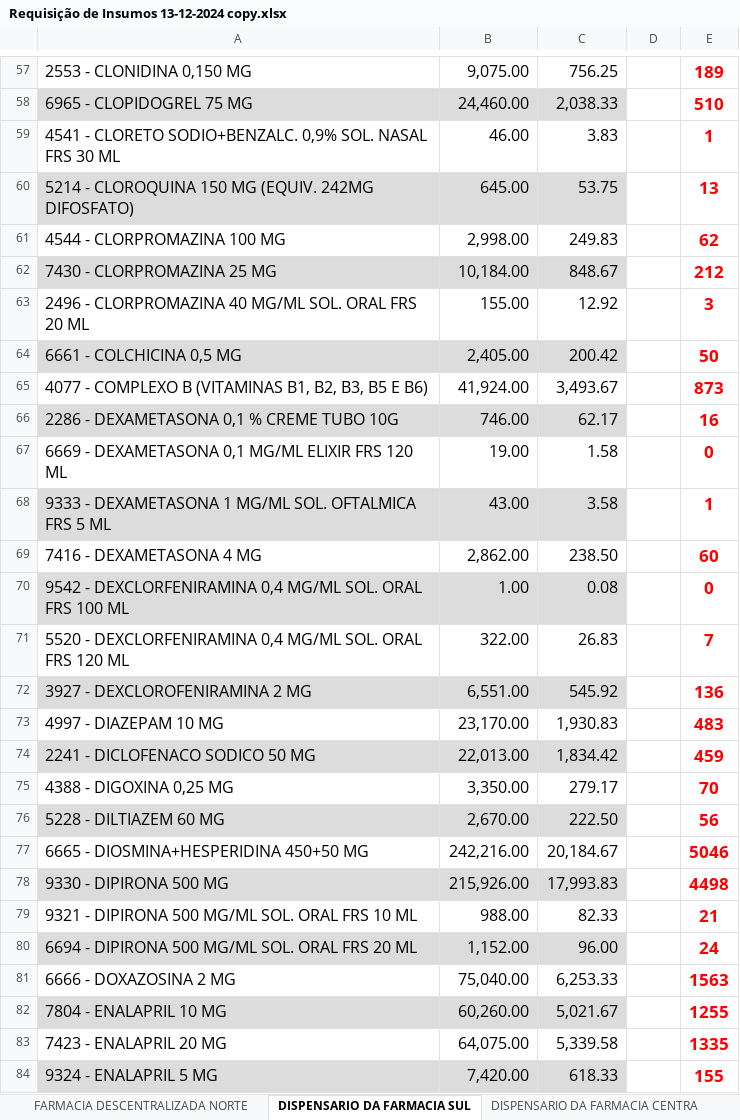
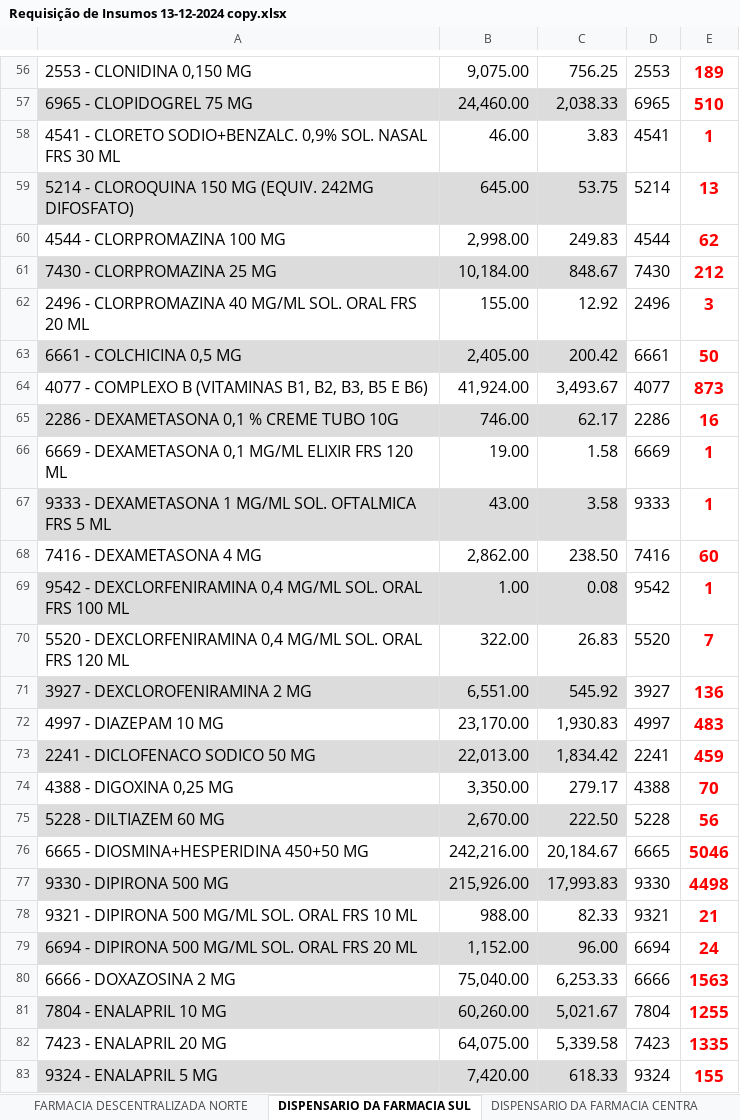
Before and after one commit to Vttrium/Python, an Excel workbook: AutoReq/SendoUsado/Requisição de Insumos 13-12-2024 copy.xlsx, sheet DISPENSARIO DA FARMACIA SUL, drawn as a sheet; only a part is shown, gaps mark what is left out; values as stored, in another font and other column widths than the file's, no borders; addresses are those after the commit; the diff covers the shown part only; the diff names each change by its address in the sheet, - before the commit and + after, or states it on an @@ line.

```diff
--- a/AutoReq/SendoUsado/Requisição de Insumos 13-12-2024 copy.xlsx (sheet DISPENSARIO DA FARMACIA SUL)
+++ b/AutoReq/SendoUsado/Requisição de Insumos 13-12-2024 copy.xlsx (sheet DISPENSARIO DA FARMACIA SUL)
-D56: (empty)
+D56: 2553
-D57: (empty)
+D57: 6965
-D58: (empty)
+D58: 4541
-D59: (empty)
+D59: 5214
-D60: (empty)
+D60: 4544
-D61: (empty)
+D61: 7430
-D62: (empty)
+D62: 2496
-D63: (empty)
+D63: 6661
-D64: (empty)
+D64: 4077
-D65: (empty)
+D65: 2286
-D66: (empty)
+D66: 6669
-E66: 0
+E66: 1
-D67: (empty)
+D67: 9333
-D68: (empty)
+D68: 7416
-D69: (empty)
+D69: 9542
-E69: 0
+E69: 1
-D70: (empty)
+D70: 5520
-D71: (empty)
+D71: 3927
-D72: (empty)
+D72: 4997
-D73: (empty)
+D73: 2241
-D74: (empty)
+D74: 4388
-D75: (empty)
+D75: 5228
-D76: (empty)
+D76: 6665
-D77: (empty)
+D77: 9330
-D78: (empty)
+D78: 9321
-D79: (empty)
+D79: 6694
-D80: (empty)
+D80: 6666
-D81: (empty)
+D81: 7804
-D82: (empty)
+D82: 7423
-D83: (empty)
+D83: 9324
```
Also changed, not shown: 1 removed row and 184 edited cells elsewhere in this sheet, sheet DISPENSARIO DA FARMACIA CENTRA, formulas that keep their value, 1 other file.
